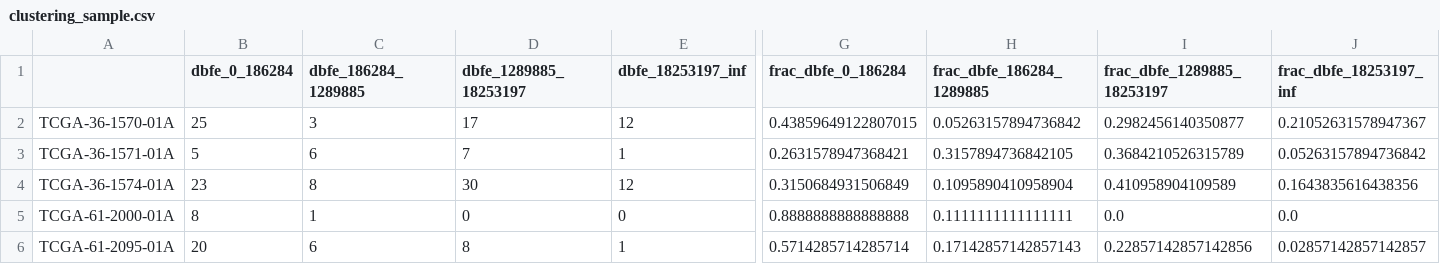
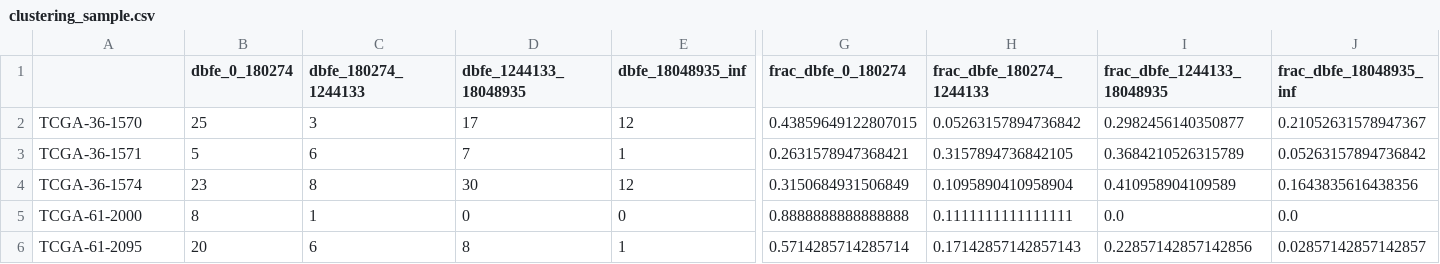
Before and after one commit to MNMdiagnostics/dbfe, a CSV file: experiments/results/clustering_sample.csv, drawn as a sheet; only a part is shown, gaps mark what is left out; the diff names each change by its address in the sheet, - before the commit and + after, or states it on an @@ line.

```diff
--- a/experiments/results/clustering_sample.csv
+++ b/experiments/results/clustering_sample.csv
-B1: dbfe_0_186284
+B1: dbfe_0_180274
-C1: dbfe_186284_1289885
+C1: dbfe_180274_1244133
-D1: dbfe_1289885_18253197
+D1: dbfe_1244133_18048935
-E1: dbfe_18253197_inf
+E1: dbfe_18048935_inf
-G1: frac_dbfe_0_186284
+G1: frac_dbfe_0_180274
-H1: frac_dbfe_186284_1289885
+H1: frac_dbfe_180274_1244133
-I1: frac_dbfe_1289885_18253197
+I1: frac_dbfe_1244133_18048935
-J1: frac_dbfe_18253197_inf
+J1: frac_dbfe_18048935_inf
-A2: TCGA-36-1570-01A
+A2: TCGA-36-1570
-A3: TCGA-36-1571-01A
+A3: TCGA-36-1571
-A4: TCGA-36-1574-01A
+A4: TCGA-36-1574
-A5: TCGA-61-2000-01A
+A5: TCGA-61-2000
-A6: TCGA-61-2095-01A
+A6: TCGA-61-2095
```
Also changed, not shown: experiments/results/feature_importance_results.csv, experiments/results/human_expert_results.csv, 33 other files.
